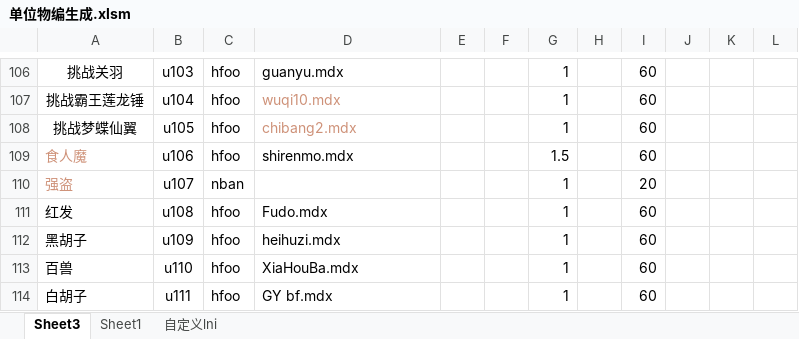
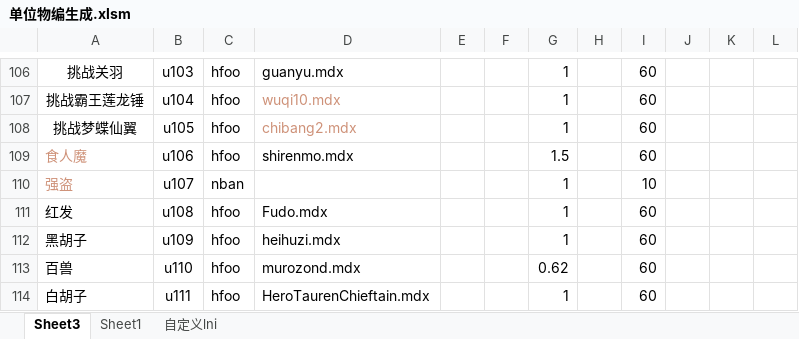
Before and after one commit to jeffworkflow/muban_defence, an Excel workbook: map/table/单位物编生成.xlsm, sheet Sheet3, drawn as a sheet; only a part is shown, gaps mark what is left out; values as stored, in another font and other column widths than the file's, no borders; charts and pictures and conditional formats not drawn; the diff covers the shown part only; the diff names each change by its address in the sheet, - before the commit and + after, or states it on an @@ line.

```diff
--- a/map/table/单位物编生成.xlsm (sheet Sheet3)
+++ b/map/table/单位物编生成.xlsm (sheet Sheet3)
-I110: 20
+I110: 10
-D113: XiaHouBa.mdx
+D113: murozond.mdx
-G113: 1
+G113: 0.62
-D114: GY bf.mdx
+D114: HeroTaurenChieftain.mdx
```
Also changed, not shown: 47 edited cells elsewhere in this sheet, 21 other files.
